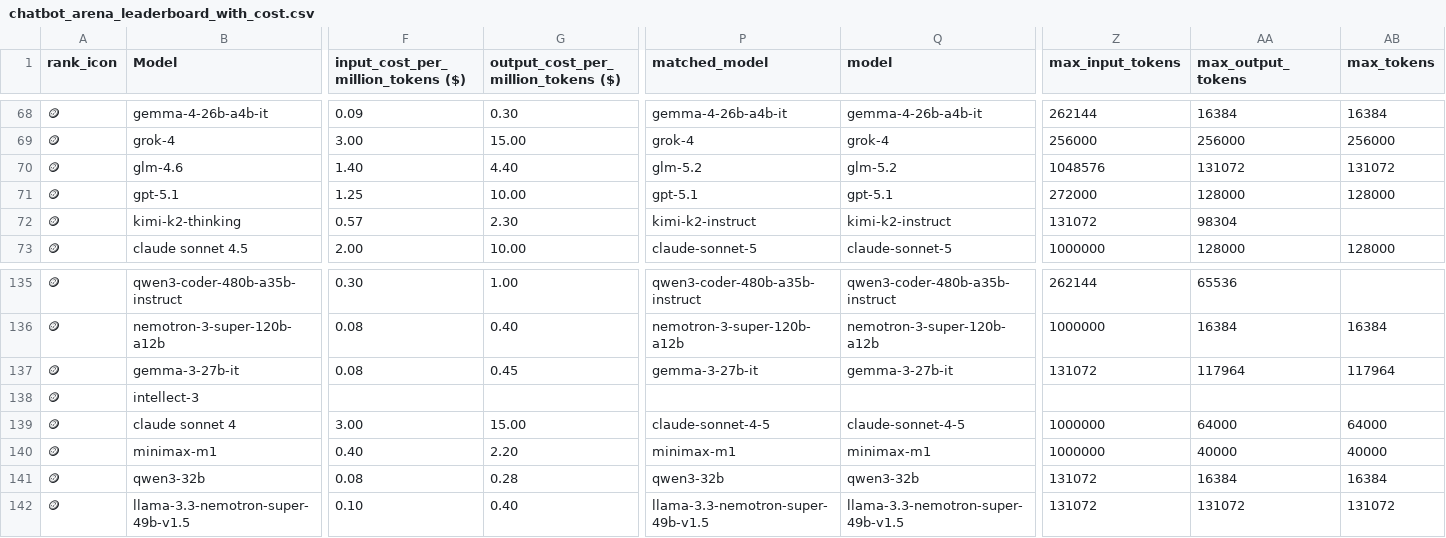
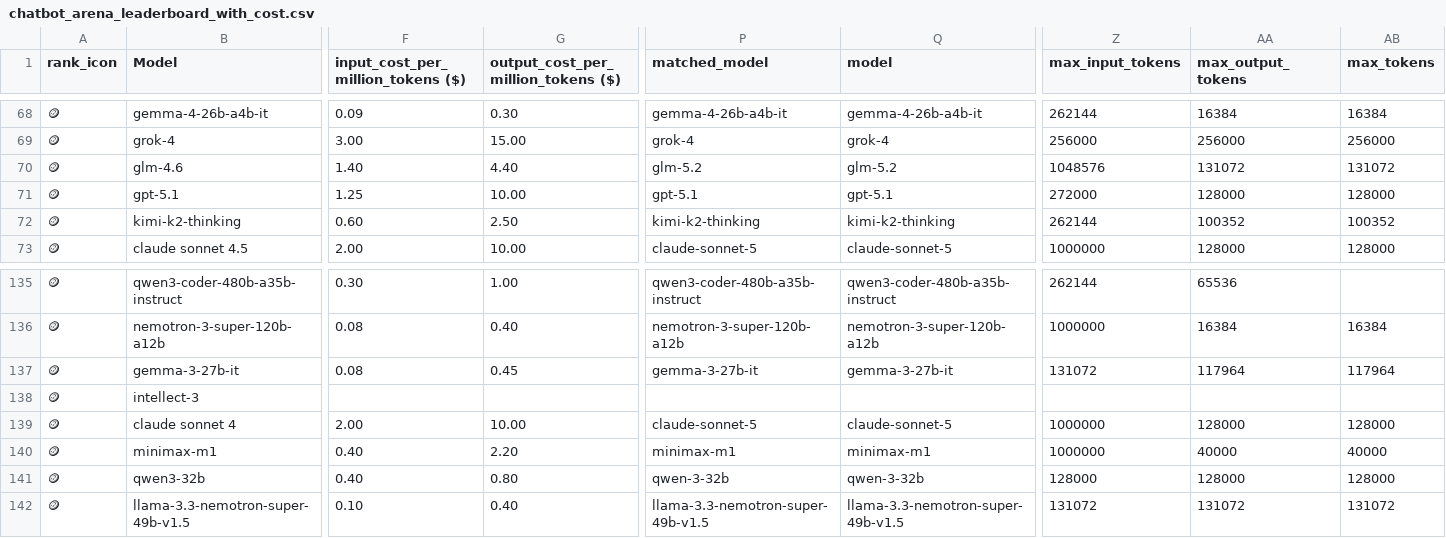
Before and after one commit to ZachLaik/compare-models, a CSV file: chatbot_arena_leaderboard_with_cost.csv, drawn as a sheet; only a part is shown, gaps mark what is left out; the diff covers the shown part only; the diff names each change by its address in the sheet, - before the commit and + after, or states it on an @@ line.

Commit message:
chore: daily leaderboard refresh [skip ci]

```diff
--- a/chatbot_arena_leaderboard_with_cost.csv
+++ b/chatbot_arena_leaderboard_with_cost.csv
-F72: 0.57
+F72: 0.60
-G72: 2.30
+G72: 2.50
-P72 (matched_model): kimi-k2-instruct
+P72 (matched_model): kimi-k2-thinking
-Q72 (model): kimi-k2-instruct
+Q72 (model): kimi-k2-thinking
-Z72 (max_input_tokens): 131072
+Z72 (max_input_tokens): 262144
-AA72 (max_output_tokens): 98304
+AA72 (max_output_tokens): 100352
-AB72 (max_tokens): (empty)
+AB72 (max_tokens): 100352
-F139: 3.00
+F139: 2.00
-G139: 15.00
+G139: 10.00
-P139 (matched_model): claude-sonnet-4-5
+P139 (matched_model): claude-sonnet-5
-Q139 (model): claude-sonnet-4-5
+Q139 (model): claude-sonnet-5
-AA139 (max_output_tokens): 64000
+AA139 (max_output_tokens): 128000
-AB139 (max_tokens): 64000
+AB139 (max_tokens): 128000
-F141: 0.08
+F141: 0.40
-G141: 0.28
+G141: 0.80
-P141 (matched_model): qwen3-32b
+P141 (matched_model): qwen-3-32b
-Q141 (model): qwen3-32b
+Q141 (model): qwen-3-32b
-Z141 (max_input_tokens): 131072
+Z141 (max_input_tokens): 128000
-AA141 (max_output_tokens): 16384
+AA141 (max_output_tokens): 128000
-AB141 (max_tokens): 16384
+AB141 (max_tokens): 128000
```
Also changed, not shown: 97 edited cells elsewhere in this file, 1 other file.
